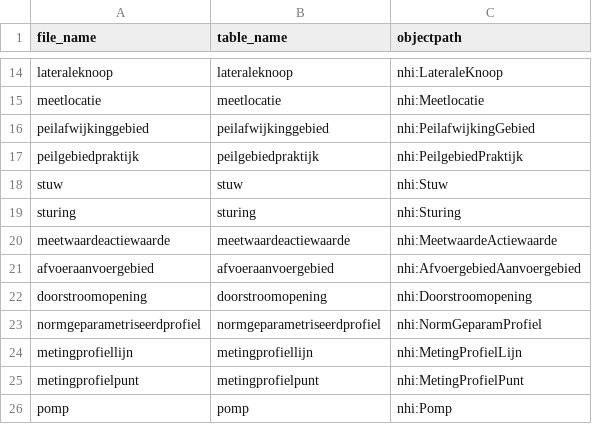
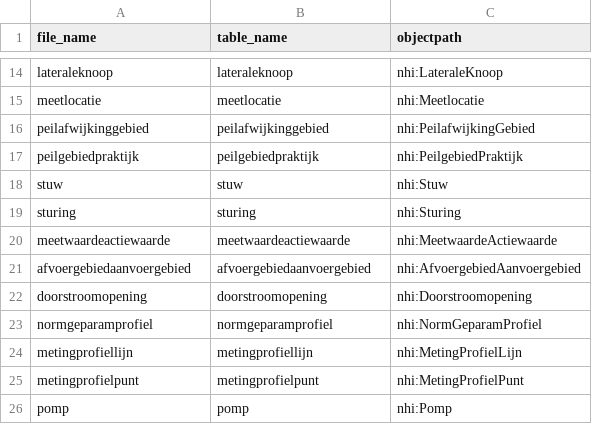
Before and after one commit to RMeeusen/nhi, a CSV file: gml2db/scripts/v13/importvalues.csv, drawn as a sheet; only a part is shown, gaps mark what is left out.

```diff
--- a/gml2db/scripts/v13/importvalues.csv
+++ b/gml2db/scripts/v13/importvalues.csv
@@ -20,5 +20,5 @@ sturing;sturing;nhi:Sturing;
 meetwaardeactiewaarde;meetwaardeactiewaarde;nhi:MeetwaardeActiewaarde
-afvoeraanvoergebied;afvoeraanvoergebied;nhi:AfvoergebiedAanvoergebied;
+afvoergebiedaanvoergebied;afvoergebiedaanvoergebied;nhi:AfvoergebiedAanvoergebied;
 doorstroomopening;doorstroomopening;nhi:Doorstroomopening;
-normgeparametriseerdprofiel;normgeparametriseerdprofiel;nhi:NormGeparamProfiel;
+normgeparamprofiel;normgeparamprofiel;nhi:NormGeparamProfiel;
 metingprofiellijn;metingprofiellijn;nhi:MetingProfielLijn;
```
Also changed, not shown: 10 other files.
